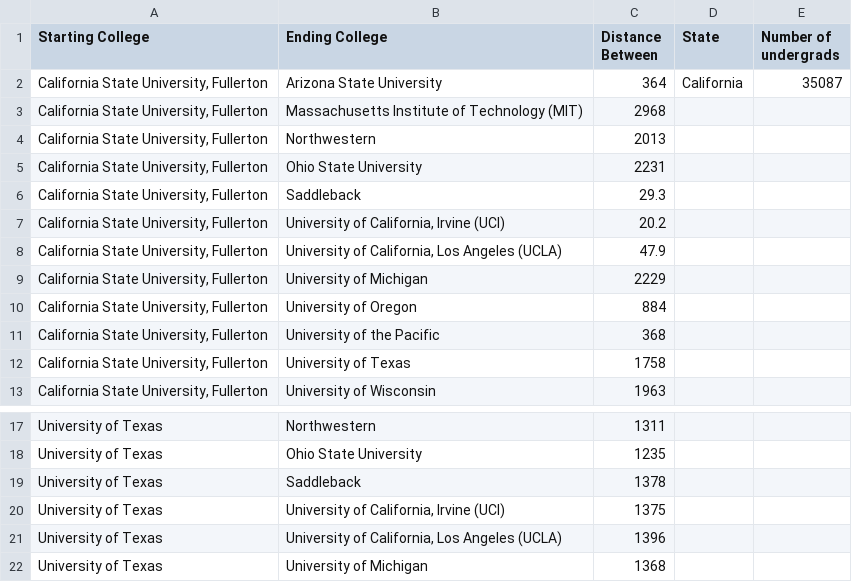
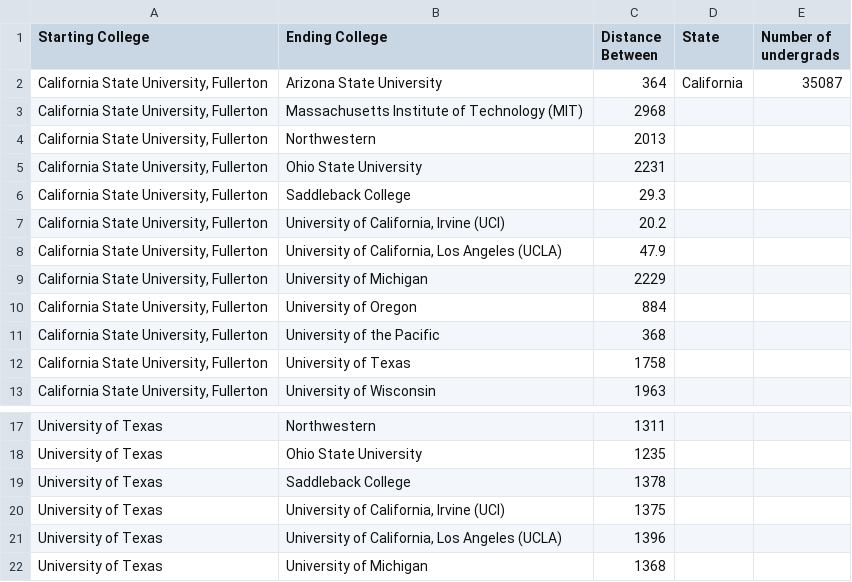
Before and after one commit to DannyCamacho/CollegeConnect, a CSV file: NewUniversities.csv, drawn as a sheet; only a part is shown, gaps mark what is left out.

Commit message:
Add new universities to TripPlanner when imported.

```diff
--- a/NewUniversities.csv
+++ b/NewUniversities.csv
@@ -5,3 +5,3 @@
 "California State University, Fullerton",Ohio State University,2231,,
-"California State University, Fullerton",Saddleback,29.3,,
+"California State University, Fullerton",Saddleback College,29.3,,
 "California State University, Fullerton","University of California, Irvine (UCI)",20.2,,
@@ -18,3 +18,3 @@ University of Texas,Northwestern,1311,,
 University of Texas,Ohio State University,1235,,
-University of Texas,Saddleback,1378,,
+University of Texas,Saddleback College,1378,,
 University of Texas,"University of California, Irvine (UCI)",1375,,
```
Also changed, not shown: 3 other files.
